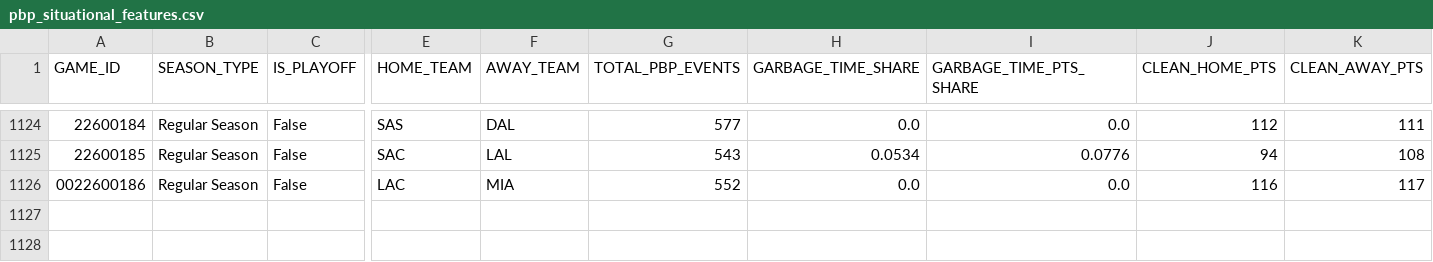
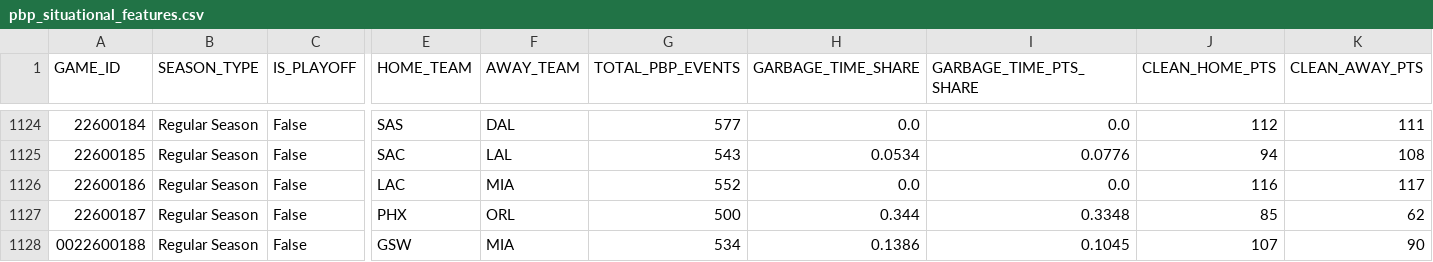
Before and after one commit to Shyesilbas/nbaModelApp, a CSV file: data/training/pbp_situational_features.csv, drawn as a sheet; only a part is shown, gaps mark what is left out; rows hold the shown columns only; the diff names each change by its address in the sheet, - before the commit and + after, or states it on an @@ line.

```diff
--- a/data/training/pbp_situational_features.csv
+++ b/data/training/pbp_situational_features.csv
-A1126 (GAME_ID): 0022600186
+A1126 (GAME_ID): 22600186
+row 1127: 22600187 | Regular Season | False | PHX | ORL | 500 | 0.344 | 0.3348 | 85 | 62
+row 1128: 0022600188 | Regular Season | False | GSW | MIA | 534 | 0.1386 | 0.1045 | 107 | 90
```
Also changed, not shown: data/season=2026-27/analysis/team_rosters_live.csv, data/season=2026-27/processed/game_results.csv, 3 other files.
